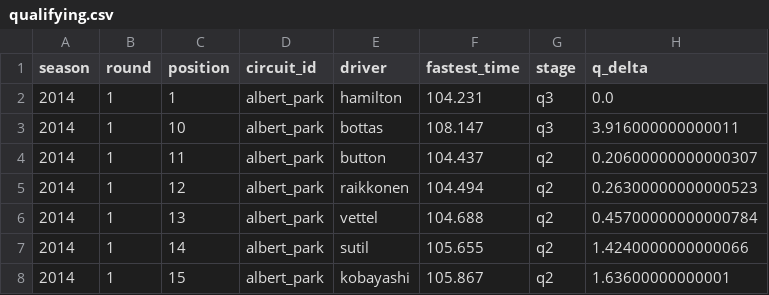
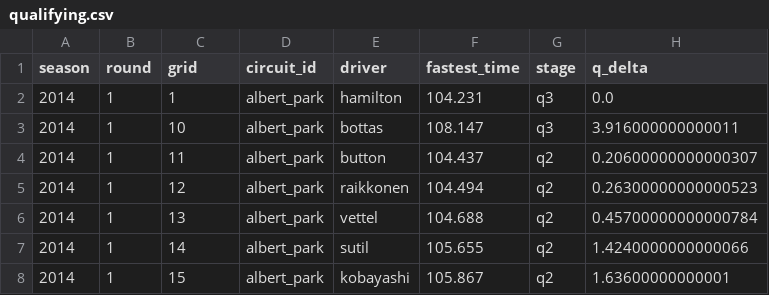
Before and after one commit to ollyjc99/f1-analytics, a CSV file: data/qualifying.csv, drawn as a sheet; only a part is shown.

Commit message:
renaming position column to grid

```diff
--- a/data/qualifying.csv
+++ b/data/qualifying.csv
@@ -1,2 +1,2 @@
-season,round,position,circuit_id,driver,fastest_time,stage,q_delta
+season,round,grid,circuit_id,driver,fastest_time,stage,q_delta
 2014,1,1,albert_park,hamilton,104.231,q3,0.0
```
Also changed, not shown: 1 other file.
